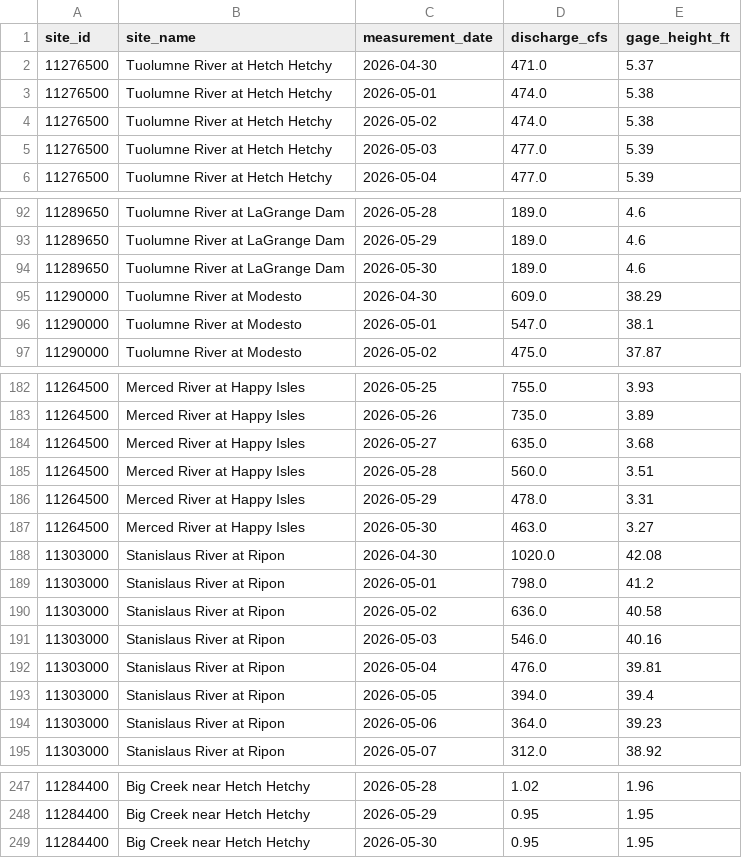
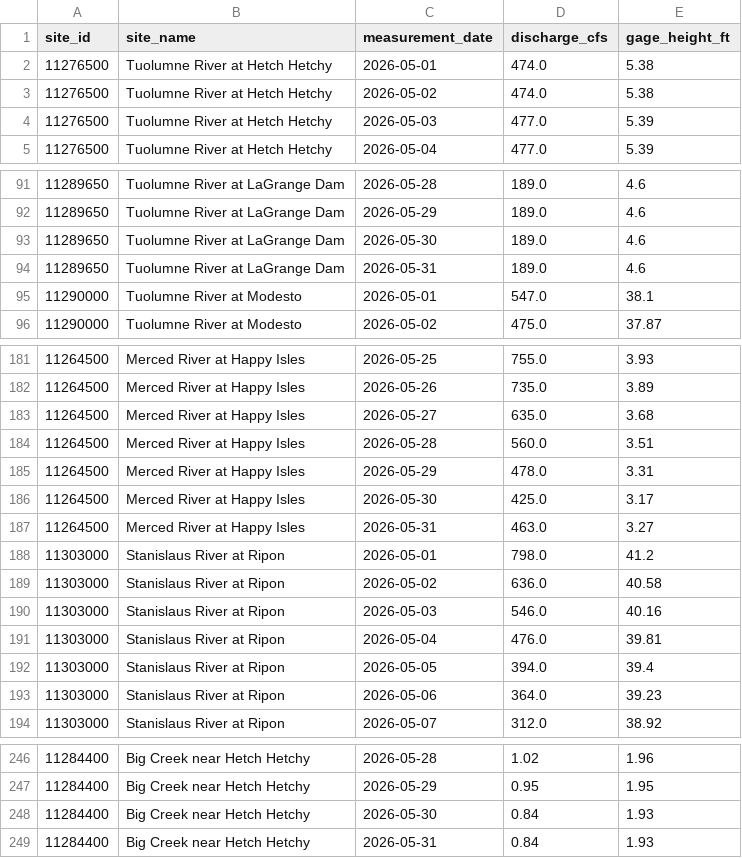
Before and after one commit to bdgroves/sierra-flow-cobol, a CSV file: streamflow.csv, drawn as a sheet; only a part is shown, gaps mark what is left out; the diff covers the shown part only.

```diff
--- a/streamflow.csv
+++ b/streamflow.csv
@@ -1,3 +1,2 @@
 site_id,site_name,measurement_date,discharge_cfs,gage_height_ft
-11276500,Tuolumne River at Hetch Hetchy,2026-04-30,471.0,5.37
 11276500,Tuolumne River at Hetch Hetchy,2026-05-01,474.0,5.38
@@ -94,3 +93,3 @@ site_id,site_name,measurement_date,discharge_cfs,gage_height_ft
 11289650,Tuolumne River at LaGrange Dam,2026-05-30,189.0,4.6
-11290000,Tuolumne River at Modesto,2026-04-30,609.0,38.29
+11289650,Tuolumne River at LaGrange Dam,2026-05-31,189.0,4.6
 11290000,Tuolumne River at Modesto,2026-05-01,547.0,38.1
@@ -186,4 +185,4 @@ site_id,site_name,measurement_date,discharge_cfs,gage_height_ft
 11264500,Merced River at Happy Isles,2026-05-29,478.0,3.31
-11264500,Merced River at Happy Isles,2026-05-30,463.0,3.27
-11303000,Stanislaus River at Ripon,2026-04-30,1020.0,42.08
+11264500,Merced River at Happy Isles,2026-05-30,425.0,3.17
+11264500,Merced River at Happy Isles,2026-05-31,463.0,3.27
 11303000,Stanislaus River at Ripon,2026-05-01,798.0,41.2
@@ -248,2 +247,3 @@ site_id,site_name,measurement_date,discharge_cfs,gage_height_ft
 11284400,Big Creek near Hetch Hetchy,2026-05-29,0.95,1.95
-11284400,Big Creek near Hetch Hetchy,2026-05-30,0.95,1.95
+11284400,Big Creek near Hetch Hetchy,2026-05-30,0.84,1.93
+11284400,Big Creek near Hetch Hetchy,2026-05-31,0.84,1.93
```
Also changed, not shown: 5 added rows, 5 removed rows and 10 edited cells elsewhere in this file, 1 other file.
